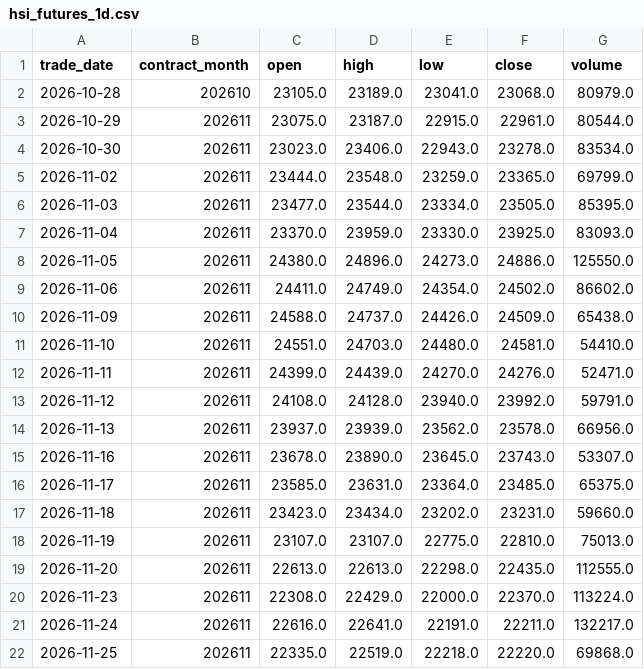
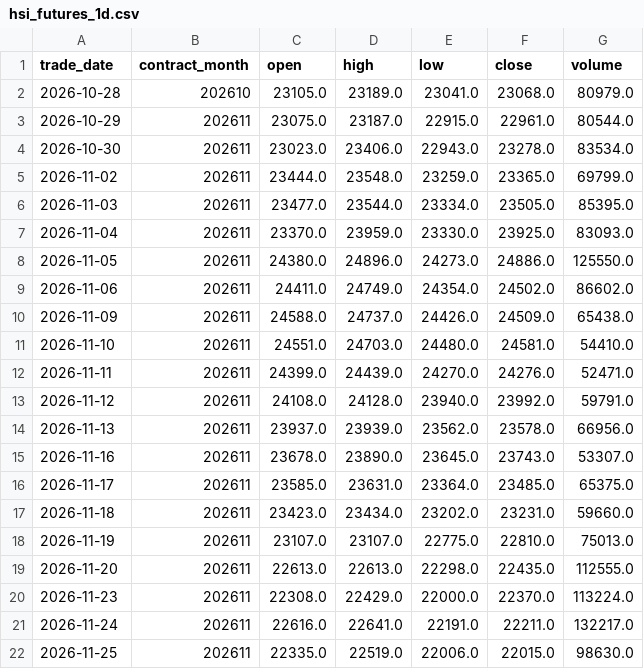
Before and after one commit to leichanseng-bit/hsi-futures-tracker, a CSV file: hsi_futures_1d.csv, drawn as a sheet.

```diff
--- a/hsi_futures_1d.csv
+++ b/hsi_futures_1d.csv
@@ -21,2 +21,2 @@
 2026-11-24,202611,22616.0,22641.0,22191.0,22211.0,132217.0
-2026-11-25,202611,22335.0,22519.0,22218.0,22220.0,69868.0
+2026-11-25,202611,22335.0,22519.0,22006.0,22015.0,98630.0
```
Also changed, not shown: hsi_futures_15m.csv, hsi_futures_1h.csv, 9 other files.
